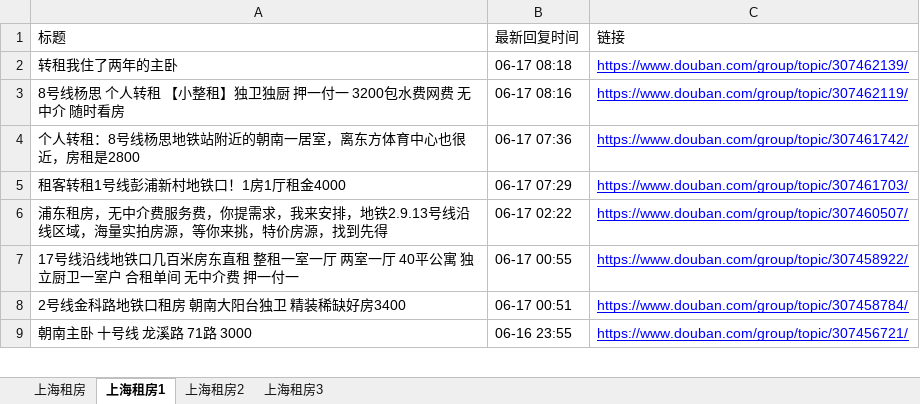
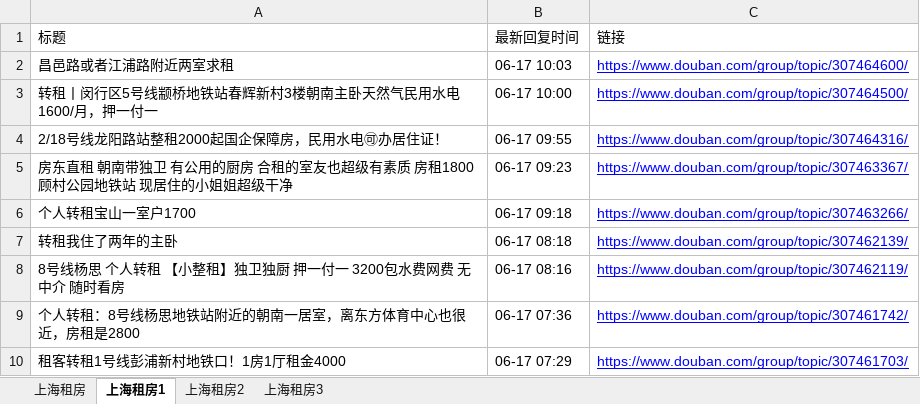
Before and after one commit to RyanShi0118/rent-info-crawler, an Excel workbook: douban_rent_info.xlsx, sheet 上海租房1, drawn as a sheet; only a part is shown; the shorter side is filled out with more unchanged rows; values as stored, in another font and other column widths than the file's, no borders; the diff names each change by its address in the sheet, - before the commit and + after, or states it on an @@ line.

```diff
--- a/douban_rent_info.xlsx (sheet 上海租房1)
+++ b/douban_rent_info.xlsx (sheet 上海租房1)
+row 2: 昌邑路或者江浦路附近两室求租 | 06-17 10:03 | https://www.douban.com/group/topic/307464600/
+row 3: 转租丨闵行区5号线颛桥地铁站春辉新村3楼朝南主卧天然气民用水电1600/月，押一付一 | 06-17 10:00 | https://www.douban.com/group/topic/307464500/
+row 4: 2/18号线龙阳路站整租2000起国企保障房，民用水电🉑办居住证！ | 06-17 09:55 | https://www.douban.com/group/topic/307464316/
+row 5: 房东直租 朝南带独卫 有公用的厨房 合租的室友也超级有素质 房租1800 顾村公园地铁站 现居住的小姐姐超级干净 | 06-17 09:23 | https://www.douban.com/group/topic/307463367/
+row 6: 个人转租宝山一室户1700 | 06-17 09:18 | https://www.douban.com/group/topic/307463266/
```
Also changed, not shown: sheet 上海租房, sheet 上海租房2, sheet 上海租房3, filtered_rent_info.xlsx, 1 other file.
